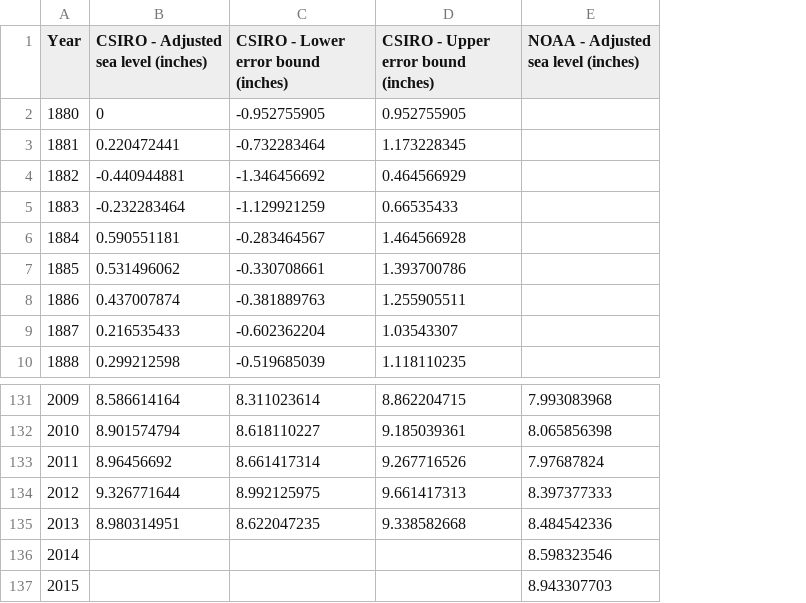
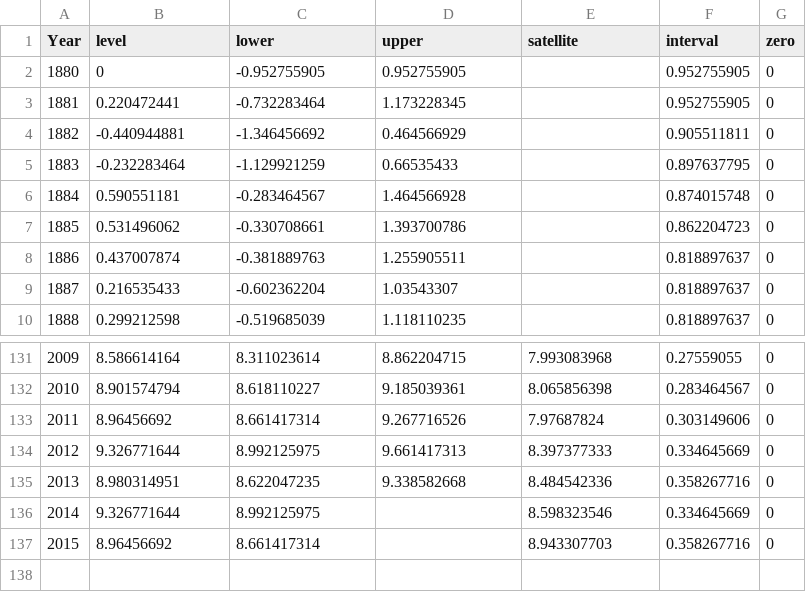
Before and after one commit to zarens131/Group-AA-03, a CSV file: docs/sea-level_fig-1.csv, drawn as a sheet; only a part is shown, gaps mark what is left out; the diff names each change by its address in the sheet, - before the commit and + after, or states it on an @@ line.

```diff
--- a/docs/sea-level_fig-1.csv
+++ b/docs/sea-level_fig-1.csv
+column F (interval), rows 2-10: 0.952755905 | 0.952755905 | 0.905511811 | 0.897637795 | 0.874015748 | 0.862204723 | 0.818897637 | 0.818897637 | 0.818897637; rows 131-137: 0.27559055 | 0.283464567 | 0.303149606 | 0.334645669 | 0.358267716 | 0.334645669 | 0.358267716
+column G (zero), rows 2-10: all 0; rows 131-137: all 0
-B1: CSIRO - Adjusted sea level (inches)
+B1: level
-C1: CSIRO - Lower error bound (inches)
+C1: lower
-D1: CSIRO - Upper error bound (inches)
+D1: upper
-E1: NOAA - Adjusted sea level (inches)
+E1: satellite
-B136 (level): (empty)
+B136 (level): 9.326771644
-C136 (lower): (empty)
+C136 (lower): 8.992125975
-B137 (level): (empty)
+B137 (level): 8.96456692
-C137 (lower): (empty)
+C137 (lower): 8.661417314
```
Also changed, not shown: docs/project_data_set_1_monthly.csv, docs/project_data_set_1_yearly.csv, 2 other files.
